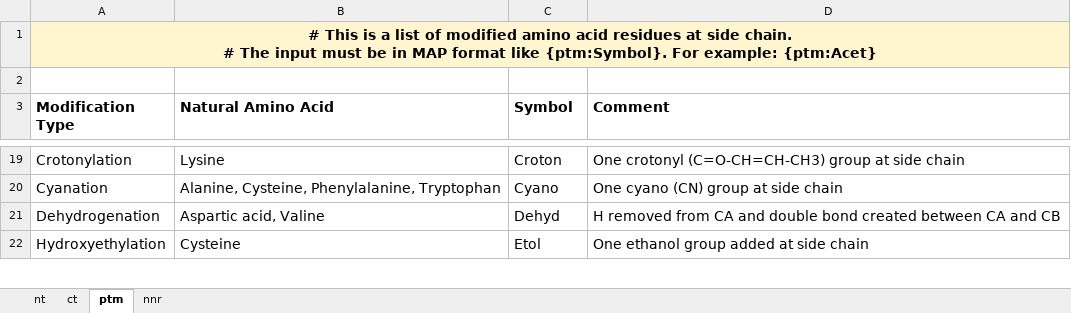
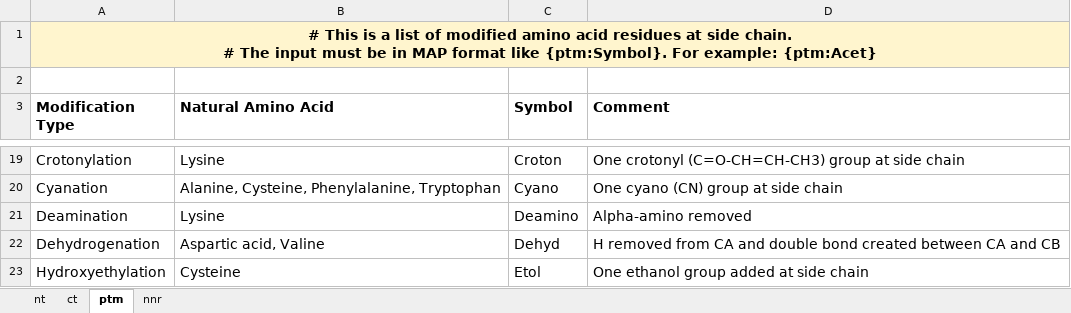
Before and after one commit to raghavagps/PEPstrMOD2, an Excel workbook: list_of_modified_residues/user_list.xlsx, sheet ptm, drawn as a sheet; only a part is shown, gaps mark what is left out; values as stored, in another font and other column widths than the file's, no borders; the diff names each change by its address in the sheet, - before the commit and + after, or states it on an @@ line.

Commit message:
Add files via upload

```diff
--- a/list_of_modified_residues/user_list.xlsx (sheet ptm)
+++ b/list_of_modified_residues/user_list.xlsx (sheet ptm)
+row 21: Deamination | Lysine | Deamino | Alpha-amino removed
```
